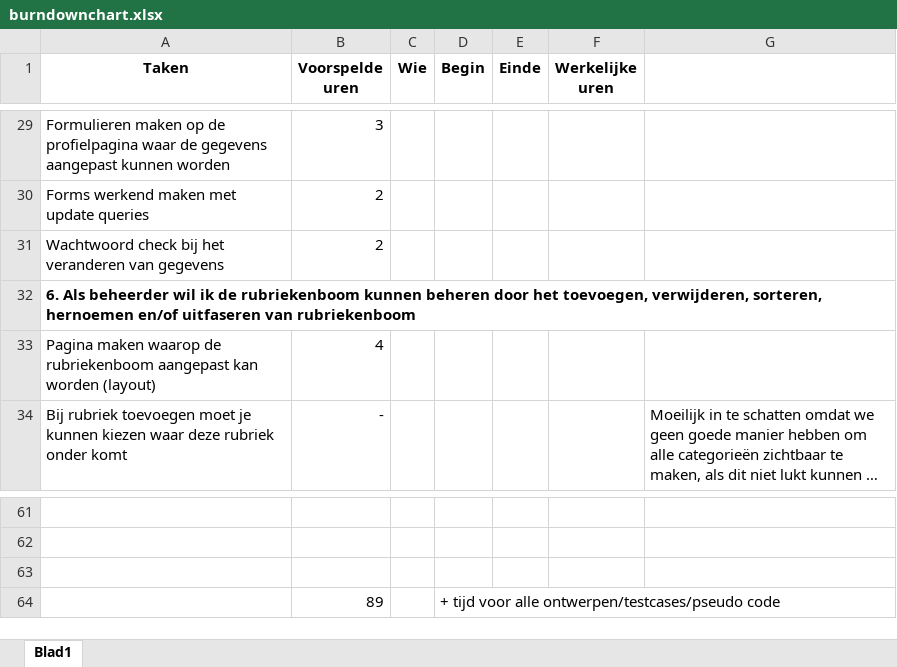
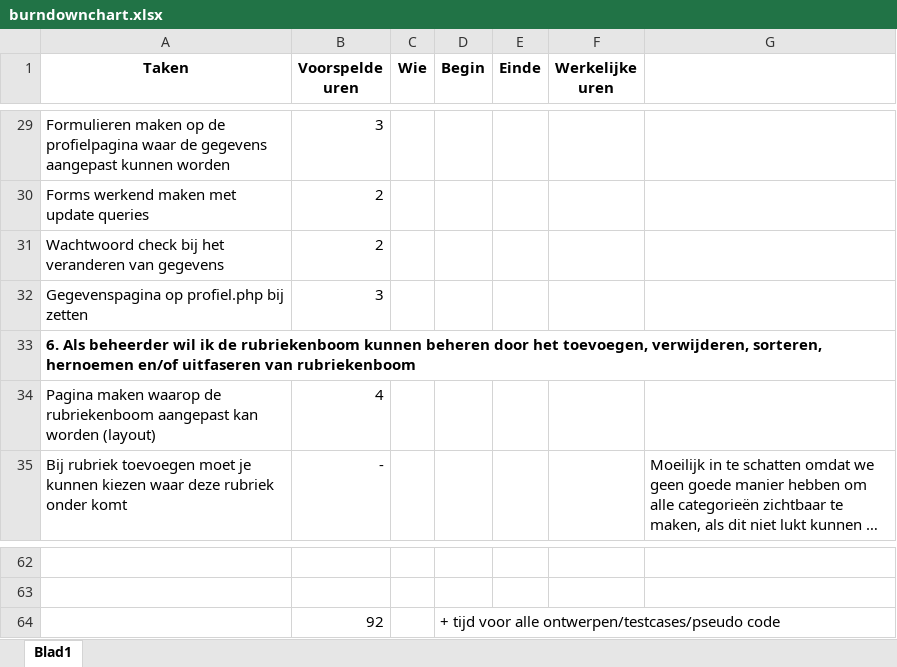
Before and after one commit to Bastastic/Veiling-site-met-PHP, an Excel workbook: Documenten EenmaalAndermaal/Sprint voortgang/burndownchart.xlsx, sheet Blad1, drawn as a sheet; only a part is shown, gaps mark what is left out; long unchanged cells end in …; values as stored, in another font and other column widths than the file's, no borders; removed rows and columns are numbered as before the commit, all else as after; the diff names each change by its address in the sheet, - before the commit and + after, or states it on an @@ line.

Commit message:
taak toegevoegd bij story 5

```diff
--- a/Documenten EenmaalAndermaal/Sprint voortgang/burndownchart.xlsx (sheet Blad1)
+++ b/Documenten EenmaalAndermaal/Sprint voortgang/burndownchart.xlsx (sheet Blad1)
+row 32: Gegevenspagina op profiel.php bij zetten | 3
-row 64: (empty)
+row 64:  | 92 |  | + tijd voor alle ontwerpen/testcases/pseudo code
-row 64:  | 89 |  | + tijd voor alle ontwerpen/testcases/pseudo code
```
